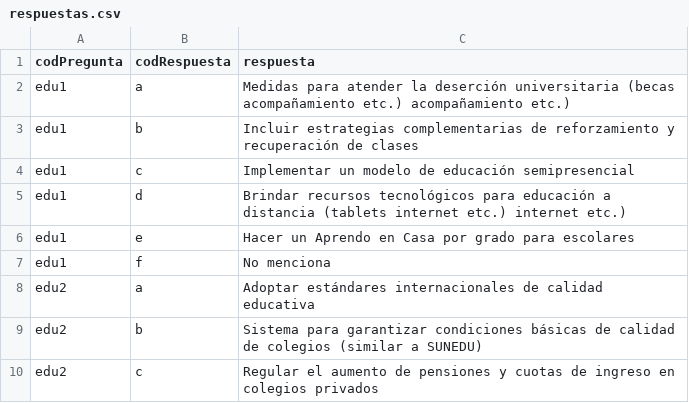
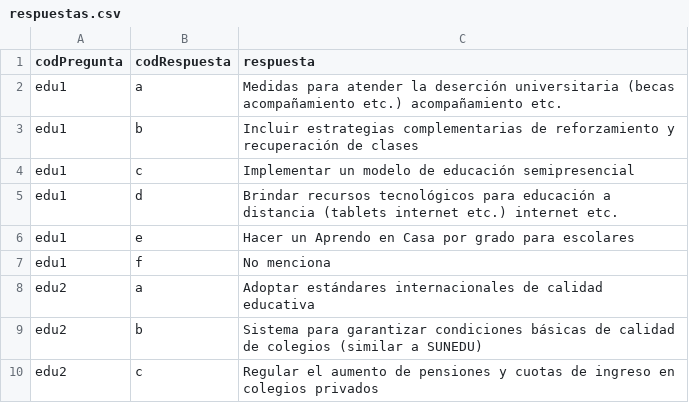
Before and after one commit to openpolitica/open-politica-backend, a CSV file: src/dbtools/respuestas.csv, drawn as a sheet; only a part is shown.

```diff
--- a/src/dbtools/respuestas.csv
+++ b/src/dbtools/respuestas.csv
@@ -1,6 +1,6 @@
 codPregunta;codRespuesta;respuesta
-edu1;a;Medidas para atender la deserción universitaria (becas acompañamiento etc.) acompañamiento etc.)
+edu1;a;Medidas para atender la deserción universitaria (becas acompañamiento etc.) acompañamiento etc.
 edu1;b;Incluir estrategias complementarias de reforzamiento y recuperación de clases
 edu1;c;Implementar un modelo de educación semipresencial
-edu1;d;Brindar recursos tecnológicos para educación a distancia (tablets internet etc.) internet etc.)
+edu1;d;Brindar recursos tecnológicos para educación a distancia (tablets internet etc.) internet etc.
 edu1;e;Hacer un Aprendo en Casa por grado para escolares
```
Also changed, not shown: 1 other file.
